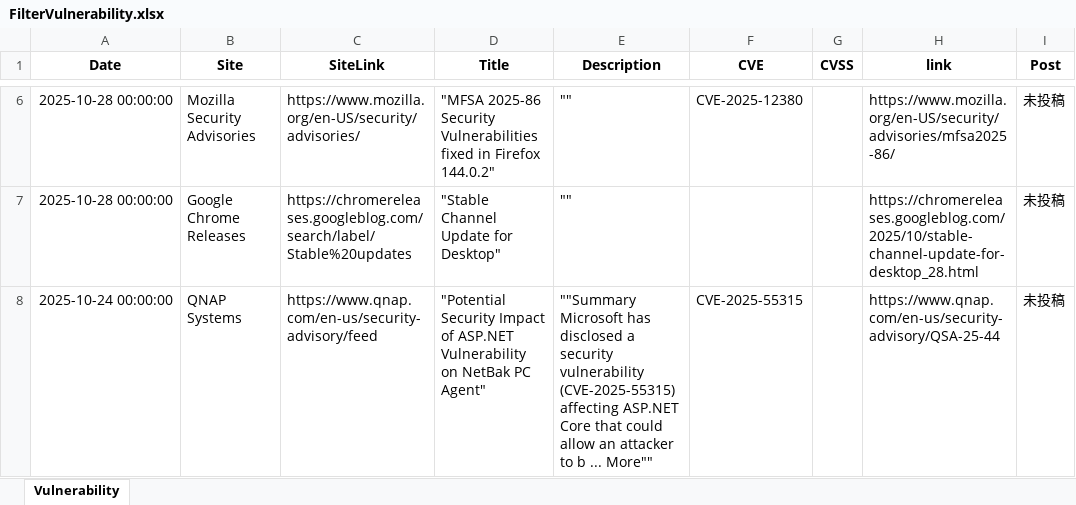
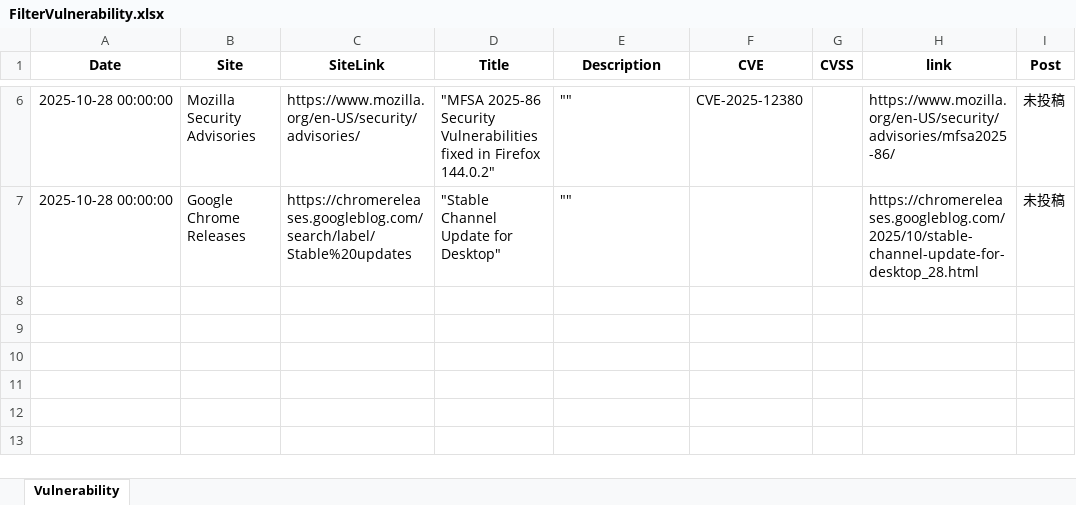
Before and after one commit to AgetakoSec/Agetako, an Excel workbook: FilterVulnerability.xlsx, sheet Vulnerability, drawn as a sheet; only a part is shown, gaps mark what is left out; values as stored, in another font and other column widths than the file's, no borders; table styles not drawn; the diff names each change by its address in the sheet, - before the commit and + after, or states it on an @@ line.

```diff
--- a/FilterVulnerability.xlsx (sheet Vulnerability)
+++ b/FilterVulnerability.xlsx (sheet Vulnerability)
-row 8: 2025-10-24 00:00:00 | QNAP Systems | https://www.qnap.com/en-us/security-advisory/feed | "Potential Security Impact of ASP.NET Vulnerability on NetBak PC Agent" | ""Summary Microsoft has disclosed a security vulnerability (CVE-2025-55315) affecting ASP.NET Core that could allow an attacker to b ... More"" | CVE-2025-55315 |  | https://www.qnap.com/en-us/security-advisory/QSA-25-44 | 未投稿
```
Also changed, not shown: 11 other files.
